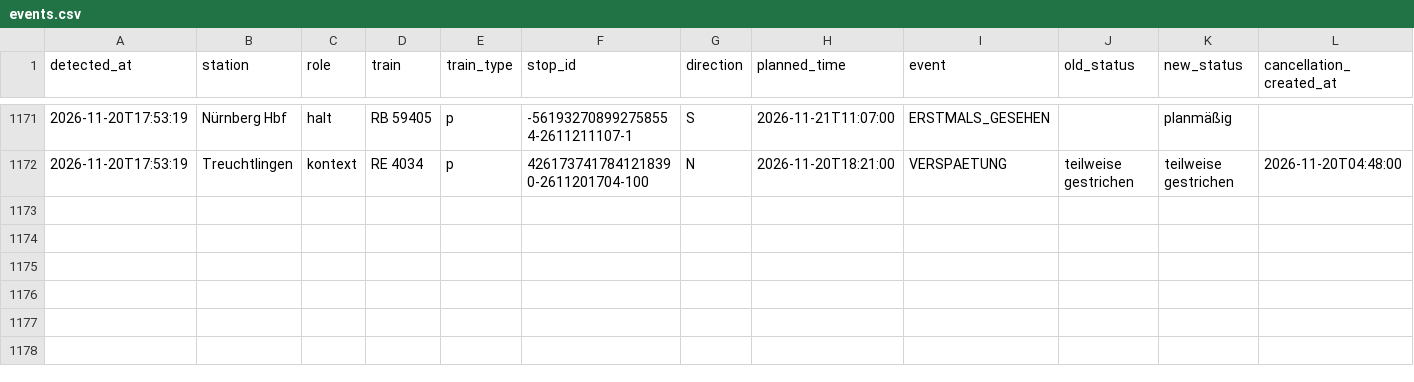
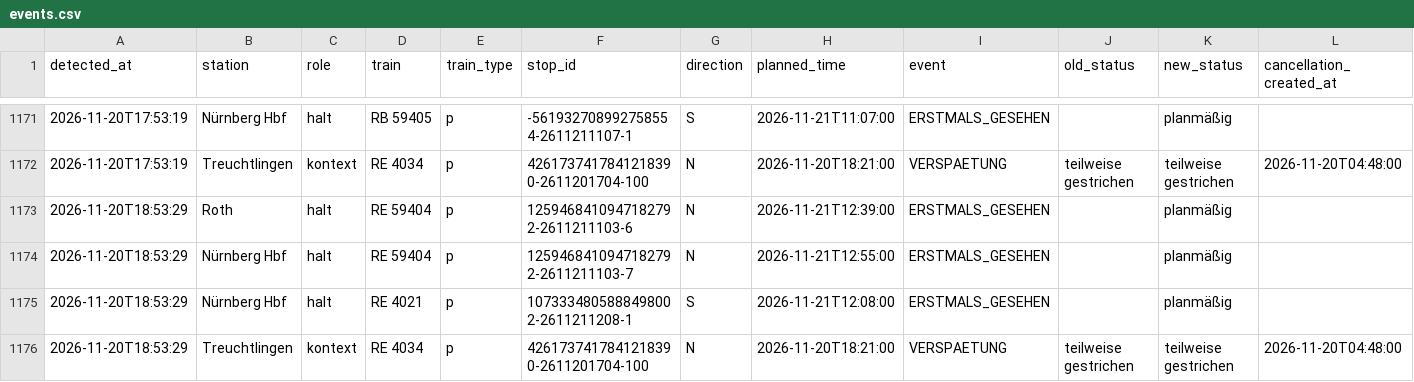
Before and after one commit to frederikwalter/RE1-Monitor, a CSV file: events.csv, drawn as a sheet; only a part is shown, gaps mark what is left out; rows hold the shown columns only; the diff names each change by its address in the sheet, - before the commit and + after, or states it on an @@ line.

```diff
--- a/events.csv
+++ b/events.csv
+row 1173: 2026-11-20T18:53:29 | Roth | halt | RE 59404 | p | 1259468410947182792-2611211103-6 | N | 2026-11-21T12:39:00 | ERSTMALS_GESEHEN |  | planmäßig
+row 1174: 2026-11-20T18:53:29 | Nürnberg Hbf | halt | RE 59404 | p | 1259468410947182792-2611211103-7 | N | 2026-11-21T12:55:00 | ERSTMALS_GESEHEN |  | planmäßig
+row 1175: 2026-11-20T18:53:29 | Nürnberg Hbf | halt | RE 4021 | p | 1073334805888498002-2611211208-1 | S | 2026-11-21T12:08:00 | ERSTMALS_GESEHEN |  | planmäßig
+row 1176: 2026-11-20T18:53:29 | Treuchtlingen | kontext | RE 4034 | p | 4261737417841218390-2611201704-100 | N | 2026-11-20T18:21:00 | VERSPAETUNG | teilweise gestrichen | teilweise gestrichen | 2026-11-20T04:48:00
```
Also changed, not shown: runs.csv, 7 other files.
